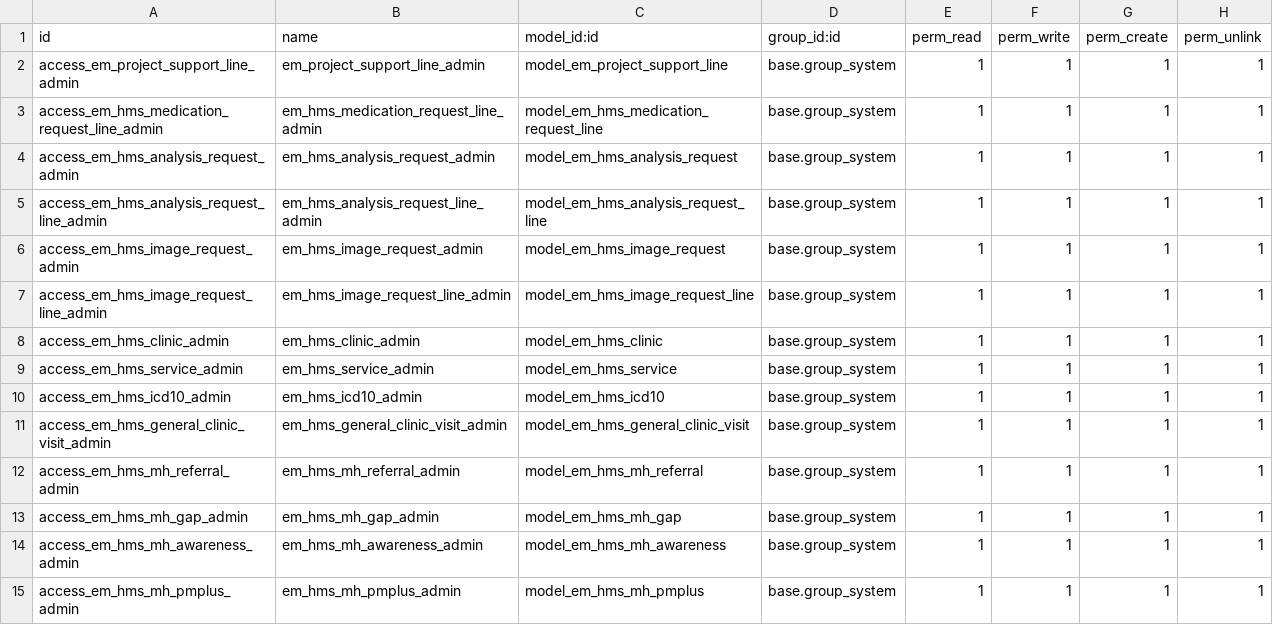
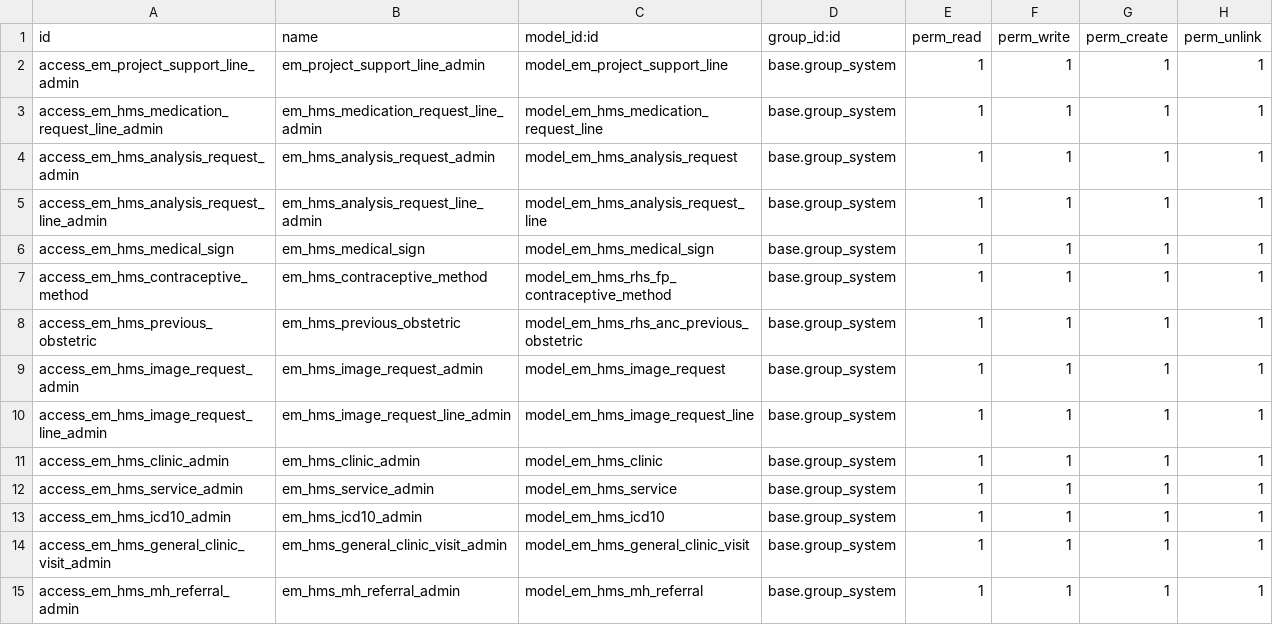
Before and after one commit to shafak-his/HIS, a CSV file: emata_hms/security/ir.model.access.csv, drawn as a sheet; only a part is shown; the shorter side is filled out with more unchanged rows.

```diff
--- a/emata_hms/security/ir.model.access.csv
+++ b/emata_hms/security/ir.model.access.csv
@@ -5,2 +5,5 @@ access_em_hms_analysis_request_admin,em_hms_analysis_request_admin,model_em_hms_
 access_em_hms_analysis_request_line_admin,em_hms_analysis_request_line_admin,model_em_hms_analysis_request_line,base.group_system,1,1,1,1
+access_em_hms_medical_sign,em_hms_medical_sign,model_em_hms_medical_sign,base.group_system,1,1,1,1
+access_em_hms_contraceptive_method,em_hms_contraceptive_method,model_em_hms_rhs_fp_contraceptive_method,base.group_system,1,1,1,1
+access_em_hms_previous_obstetric,em_hms_previous_obstetric,model_em_hms_rhs_anc_previous_obstetric,base.group_system,1,1,1,1
 access_em_hms_image_request_admin,em_hms_image_request_admin,model_em_hms_image_request,base.group_system,1,1,1,1
```
Also changed, not shown: 20 other files.
